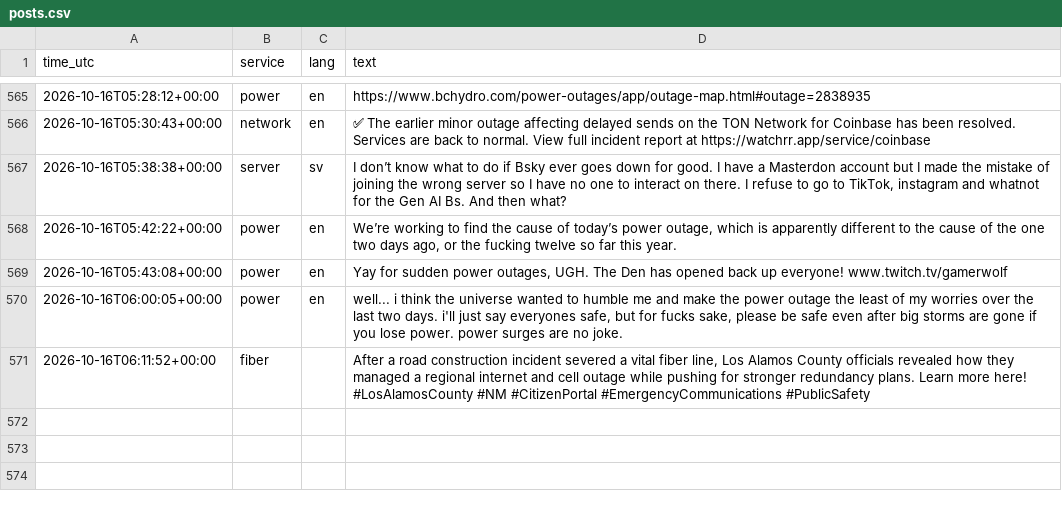
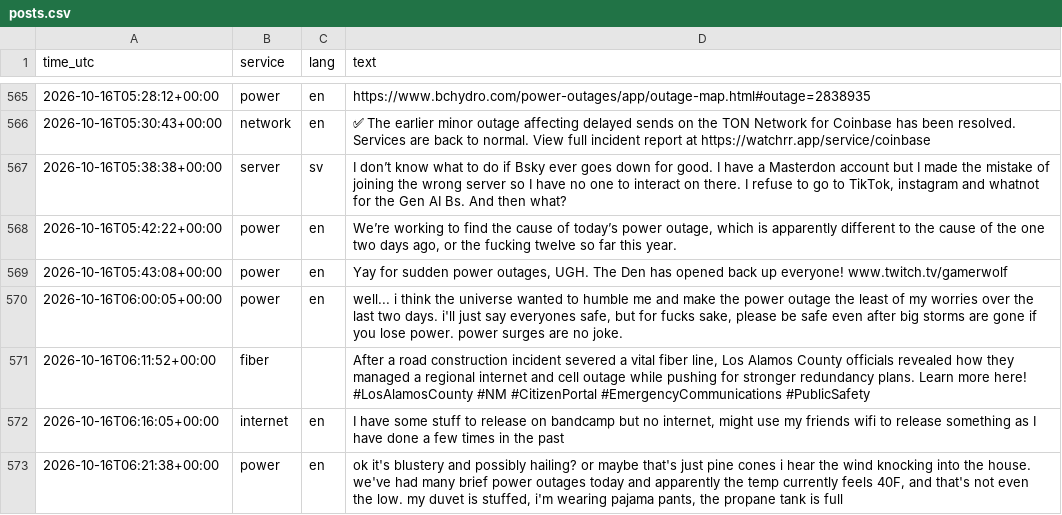
Before and after one commit to 8Y12N/ai4g-portfolio-Yazan_Nemo, a CSV file: Term 1/Week 6/hackathon/data/posts.csv, drawn as a sheet; only a part is shown, gaps mark what is left out; the diff names each change by its address in the sheet, - before the commit and + after, or states it on an @@ line.

```diff
--- a/Term 1/Week 6/hackathon/data/posts.csv
+++ b/Term 1/Week 6/hackathon/data/posts.csv
+row 572: 2026-10-16T06:16:05+00:00 | internet | en | I have some stuff to release on bandcamp but no internet, might use my friends wifi to release something as I have done a few times in the past
+row 573: 2026-10-16T06:21:38+00:00 | power | en | ok it's blustery and possibly hailing? or maybe that's just pine cones i hear the wind knocking into the house. we've had many brief power outages today and apparently the temp currently feels 40F, and that's not even the low. my duvet is stuffed, i'm wearing pajama pants, the propane tank is full
```
Also changed, not shown: Term 1/Week 6/hackathon/data/sentiment.csv, 1 other file.
